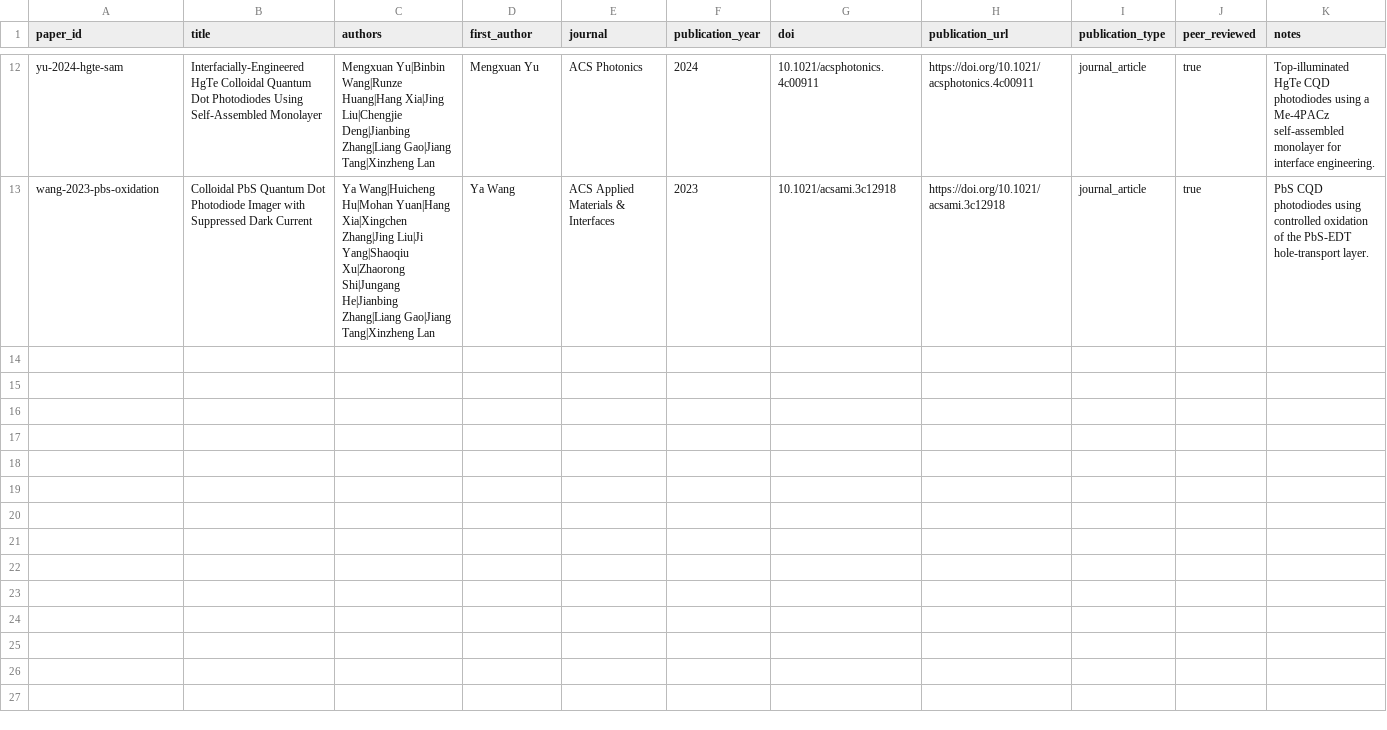
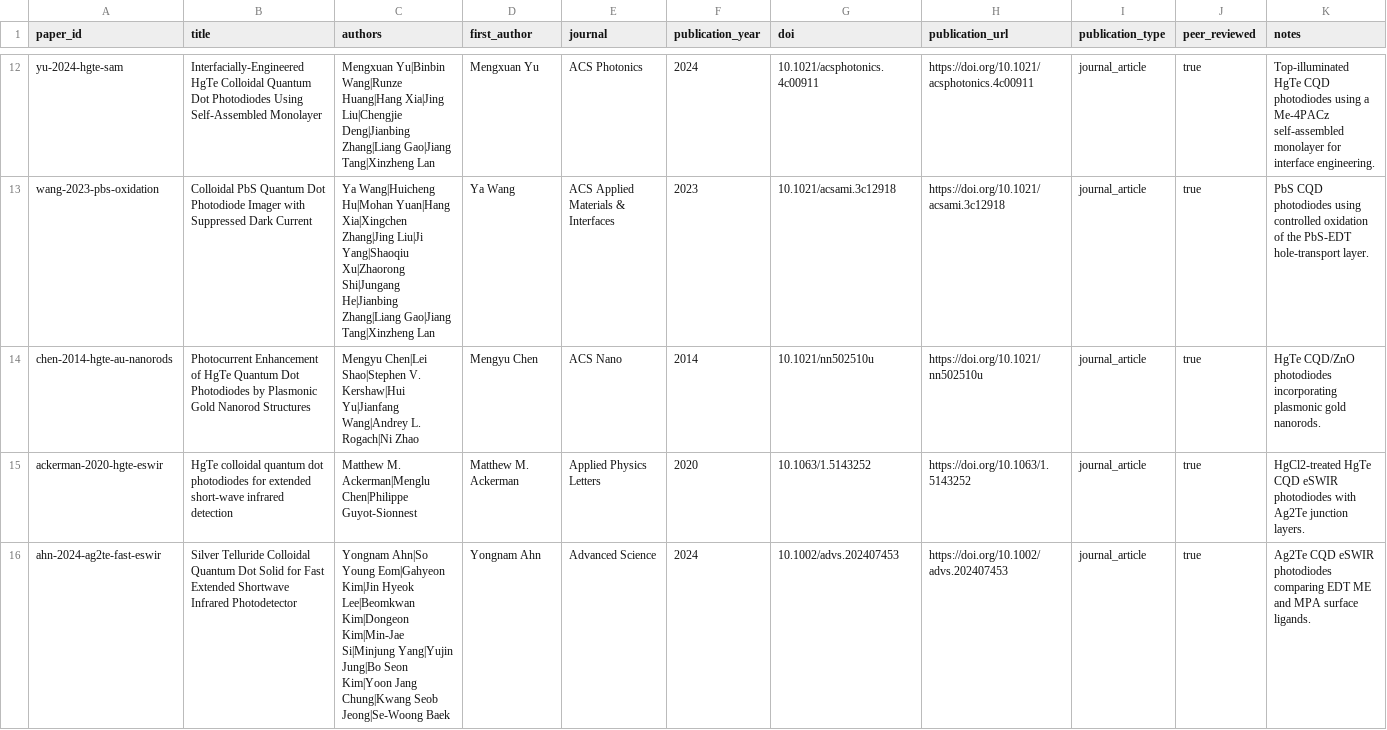
Before and after one commit to Shlok-Joseph-Paul/cQD-Detector-Compiler-and-Verifier, a CSV file: data/papers.csv, drawn as a sheet; only a part is shown, gaps mark what is left out; the diff names each change by its address in the sheet, - before the commit and + after, or states it on an @@ line.

Commit message:
Import Chen Ackerman and Ahn CQD papers

```diff
--- a/data/papers.csv
+++ b/data/papers.csv
+row 14: chen-2014-hgte-au-nanorods | Photocurrent Enhancement of HgTe Quantum Dot Photodiodes by Plasmonic Gold Nanorod Structures | Mengyu Chen|Lei Shao|Stephen V. Kershaw|Hui Yu|Jianfang Wang|Andrey L. Rogach|Ni Zhao | Mengyu Chen | ACS Nano | 2014 | 10.1021/nn502510u | https://doi.org/10.1021/nn502510u | journal_article | true | HgTe CQD/ZnO photodiodes incorporating plasmonic gold nanorods.
+row 15: ackerman-2020-hgte-eswir | HgTe colloidal quantum dot photodiodes for extended short-wave infrared detection | Matthew M. Ackerman|Menglu Chen|Philippe Guyot-Sionnest | Matthew M. Ackerman | Applied Physics Letters | 2020 | 10.1063/1.5143252 | https://doi.org/10.1063/1.5143252 | journal_article | true | HgCl2-treated HgTe CQD eSWIR photodiodes with Ag2Te junction layers.
+row 16: ahn-2024-ag2te-fast-eswir | Silver Telluride Colloidal Quantum Dot Solid for Fast Extended Shortwave Infrared Photodetector | Yongnam Ahn|So Young Eom|Gahyeon Kim|Jin Hyeok Lee|Beomkwan Kim|Dongeon Kim|Min-Jae Si|Minjung Yang|Yujin Jung|Bo Seon Kim|Yoon Jang Chung|Kwang Seob Jeong|Se-Woong Baek | Yongnam Ahn | Advanced Science | 2024 | 10.1002/advs.202407453 | https://doi.org/10.1002/advs.202407453 | journal_article | true | Ag2Te CQD eSWIR photodiodes comparing EDT ME and MPA surface ligands.
```
Also changed, not shown: data/devices.csv, data/measurements.csv, 2 other files.
